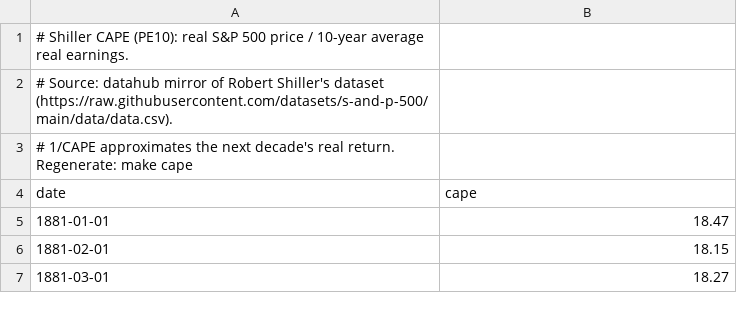
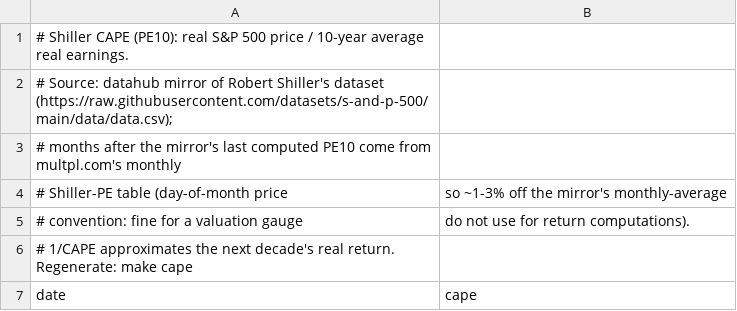
Before and after one commit to bpineau/pofo, a CSV file: pkg/datasets/cape/shiller-cape.csv, drawn as a sheet; only a part is shown; the shorter side is filled out with more unchanged rows; the diff covers the shown part only.

```diff
--- a/pkg/datasets/cape/shiller-cape.csv
+++ b/pkg/datasets/cape/shiller-cape.csv
@@ -1,3 +1,6 @@
 # Shiller CAPE (PE10): real S&P 500 price / 10-year average real earnings.
-# Source: datahub mirror of Robert Shiller's dataset (https://raw.githubusercontent.com/datasets/s-and-p-500/main/data/data.csv).
+# Source: datahub mirror of Robert Shiller's dataset (https://raw.githubusercontent.com/datasets/s-and-p-500/main/data/data.csv);
+# months after the mirror's last computed PE10 come from multpl.com's monthly
+# Shiller-PE table (day-of-month price, so ~1-3% off the mirror's monthly-average
+# convention: fine for a valuation gauge, do not use for return computations).
 # 1/CAPE approximates the next decade's real return. Regenerate: make cape
```
Also changed, not shown: 34 added rows elsewhere in this file, 18 other files.
